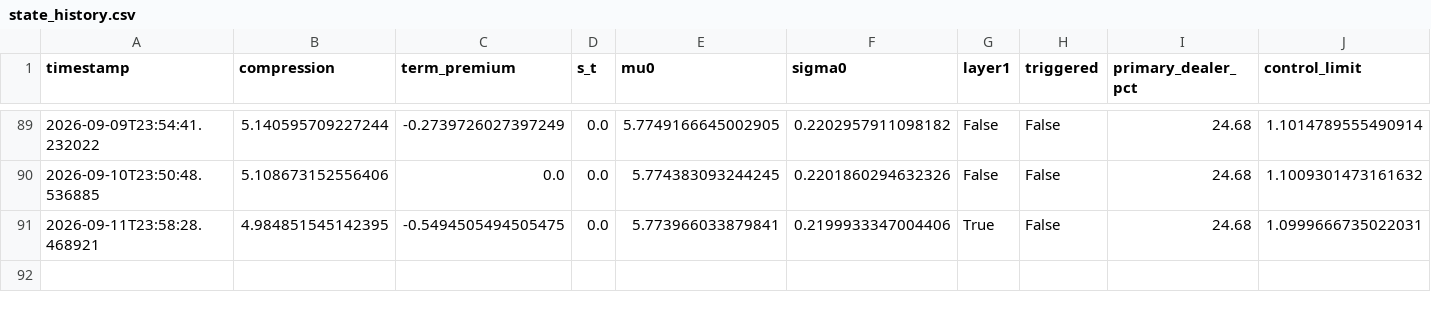
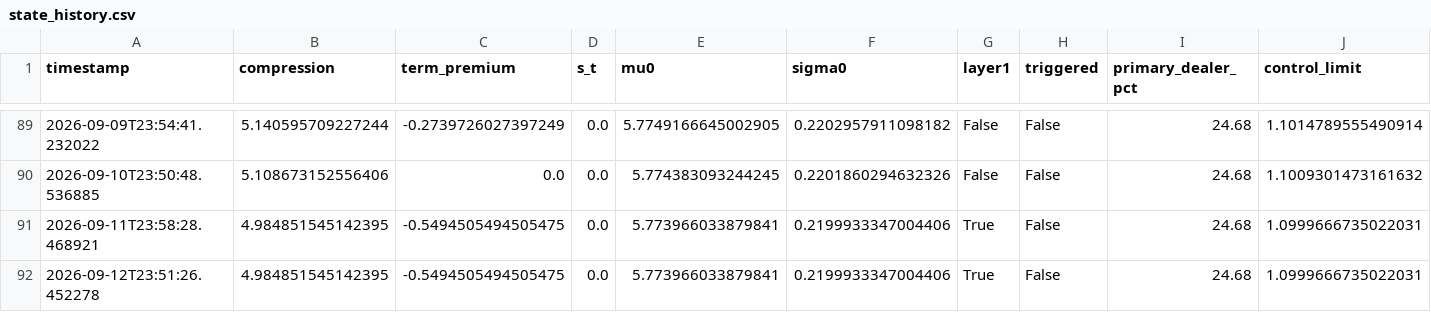
Before and after one commit to 3042183602-prog/us-regime-monitor, a CSV file: state_history.csv, drawn as a sheet; only a part is shown, gaps mark what is left out; the diff names each change by its address in the sheet, - before the commit and + after, or states it on an @@ line.

```diff
--- a/state_history.csv
+++ b/state_history.csv
+row 92: 2026-09-12T23:51:26.452278 | 4.984851545142395 | -0.5494505494505475 | 0.0 | 5.773966033879841 | 0.2199933347004406 | True | False | 24.68 | 1.0999666735022031
```
Also changed, not shown: 1 other file.
